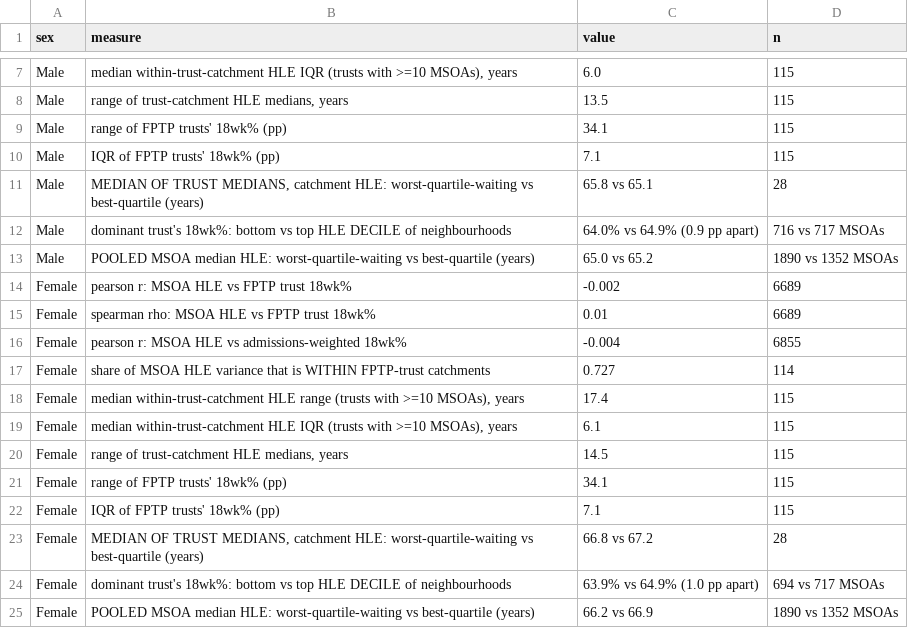
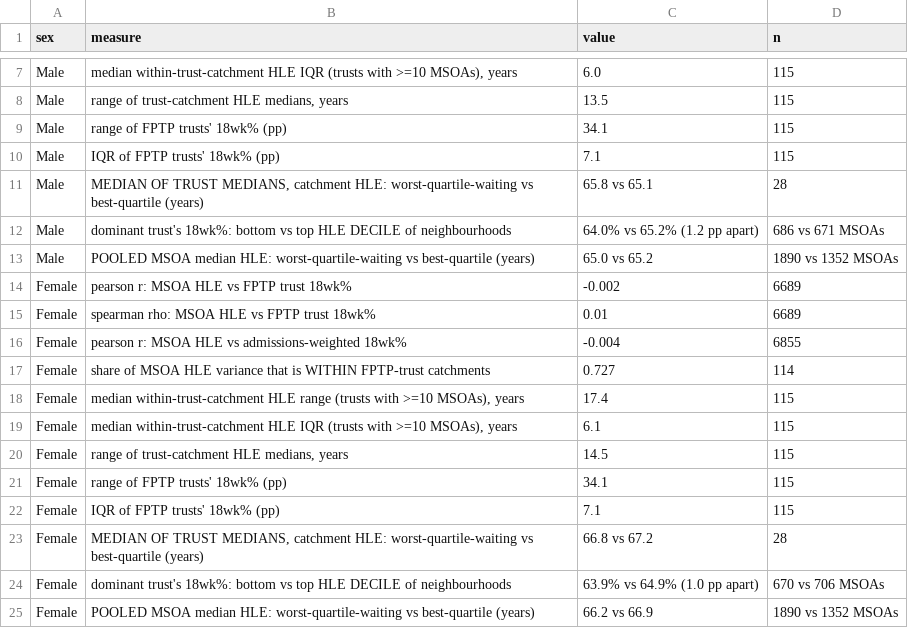
Before and after one commit to YusufIsmailayo/two-maps-hle-rtt, a CSV file: data/gold/03_joined/joined_summary.csv, drawn as a sheet; only a part is shown, gaps mark what is left out.

Commit message:
Fix decile frame; add the three article images
09_gold_joined cut the HLE deciles on the full MSOA frame while taking the
median of pct_within_18 within them. The 167 neighbourhoods whose dominant
trust did not submit July's return therefore sat inside the deciles and were
then skipped silently by the median: the thresholds moved, the groups stopped
being deciles of anything measured, and the top decile read 64.9% when the
figure on the frame the correlation actually uses is 65.2%. Both decile and
pooled-quartile rows now cut on that same frame. The gap between England's
least and most healthy tenth is 1.2 pp, not 0.9 - still nothing against a
34-point spread across trusts, but it is the defensible number.

14_gold_article_images adds the three images the ICB strip plot cannot do:
the Wirral row that opens the piece, drawn with the two extremes' confidence
intervals; the null scatter, where the horizontal banding is the join itself;
and a 1200x630 social card that survives thumbnail size.

Article draft: corrected figure, the stale "this month", "nine and a half
years" for a 9.2-year gap, a missing "how", and the two statistics that both
rounded to 14%.

```diff
--- a/data/gold/03_joined/joined_summary.csv
+++ b/data/gold/03_joined/joined_summary.csv
@@ -11,3 +11,3 @@ Male,IQR of FPTP trusts' 18wk% (pp),7.1,115
 Male,"MEDIAN OF TRUST MEDIANS, catchment HLE: worst-quartile-waiting vs best-quartile (years)",65.8 vs 65.1,28
-Male,dominant trust's 18wk%: bottom vs top HLE DECILE of neighbourhoods,64.0% vs 64.9% (0.9 pp apart),716 vs 717 MSOAs
+Male,dominant trust's 18wk%: bottom vs top HLE DECILE of neighbourhoods,64.0% vs 65.2% (1.2 pp apart),686 vs 671 MSOAs
 Male,POOLED MSOA median HLE: worst-quartile-waiting vs best-quartile (years),65.0 vs 65.2,1890 vs 1352 MSOAs
@@ -23,3 +23,3 @@ Female,IQR of FPTP trusts' 18wk% (pp),7.1,115
 Female,"MEDIAN OF TRUST MEDIANS, catchment HLE: worst-quartile-waiting vs best-quartile (years)",66.8 vs 67.2,28
-Female,dominant trust's 18wk%: bottom vs top HLE DECILE of neighbourhoods,63.9% vs 64.9% (1.0 pp apart),694 vs 717 MSOAs
+Female,dominant trust's 18wk%: bottom vs top HLE DECILE of neighbourhoods,63.9% vs 64.9% (1.0 pp apart),670 vs 706 MSOAs
 Female,POOLED MSOA median HLE: worst-quartile-waiting vs best-quartile (years),66.2 vs 66.9,1890 vs 1352 MSOAs
```
Also changed, not shown: 6 other files.
